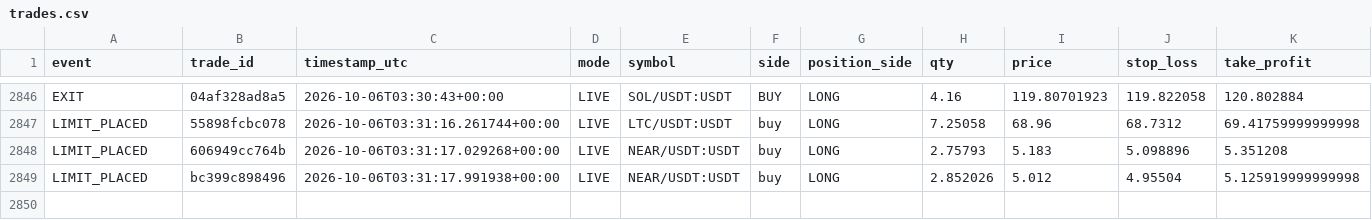
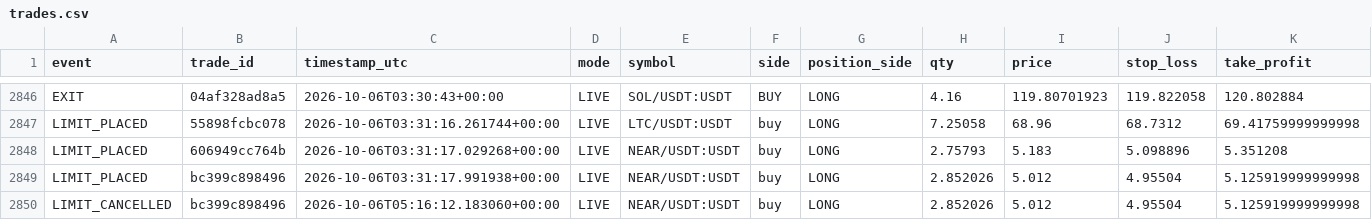
Before and after one commit to MatveevIlya1995/bingx-order-block-bot, a CSV file: data/trades.csv, drawn as a sheet; only a part is shown, gaps mark what is left out; rows hold the shown columns only; the diff names each change by its address in the sheet, - before the commit and + after, or states it on an @@ line.

```diff
--- a/data/trades.csv
+++ b/data/trades.csv
+row 2850: LIMIT_CANCELLED | bc399c898496 | 2026-10-06T05:16:12.183060+00:00 | LIVE | NEAR/USDT:USDT | buy | LONG | 2.852026 | 5.012 | 4.95504 | 5.125919999999998
```
Also changed, not shown: 1 other file.
